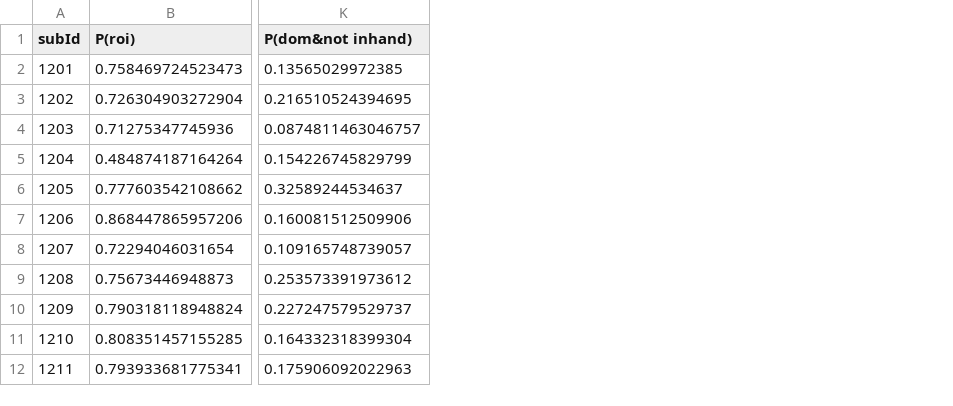
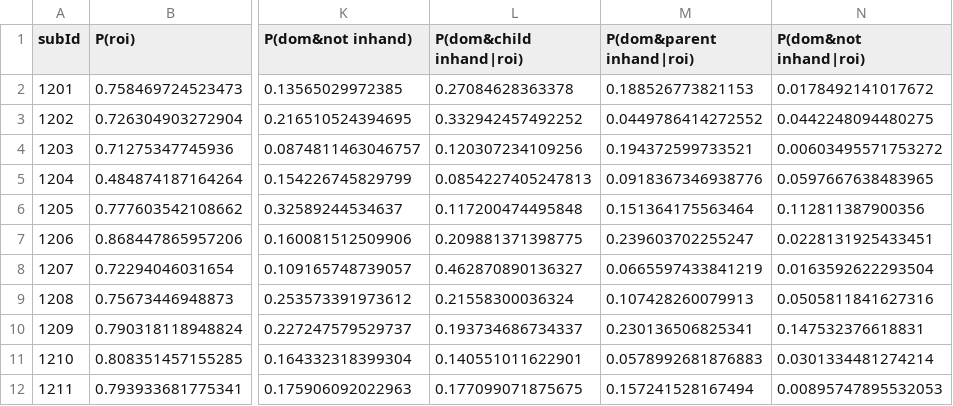
Before and after one commit to JaneYang07/headcam_gaze, a CSV file: result_table.csv, drawn as a sheet; only a part is shown, gaps mark what is left out; the diff names each change by its address in the sheet, - before the commit and + after, or states it on an @@ line.

```diff
--- a/result_table.csv
+++ b/result_table.csv
+column L (P(dom&child inhand|roi)), rows 2-12: 0.27084628363378 | 0.332942457492252 | 0.120307234109256 | 0.0854227405247813 | 0.117200474495848 | 0.209881371398775 | 0.462870890136327 | 0.21558300036324 | 0.193734686734337 | 0.140551011622901 | 0.177099071875675
+column M (P(dom&parent inhand|roi)), rows 2-12: 0.188526773821153 | 0.0449786414272552 | 0.194372599733521 | 0.0918367346938776 | 0.151364175563464 | 0.239603702255247 | 0.0665597433841219 | 0.107428260079913 | 0.230136506825341 | 0.0578992681876883 | 0.157241528167494
+column N (P(dom&not inhand|roi)), rows 2-12: 0.0178492141017672 | 0.0442248094480275 | 0.00603495571753272 | 0.0597667638483965 | 0.112811387900356 | 0.0228131925433451 | 0.0163592622293504 | 0.0505811841627316 | 0.147532376618831 | 0.0301334481274214 | 0.00895747895532053
```
Also changed, not shown: 4 other files.
